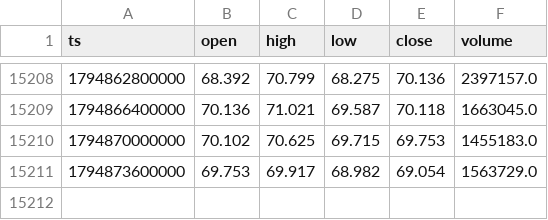
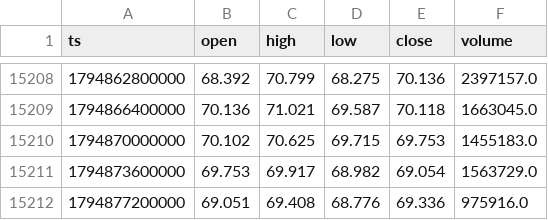
Before and after one commit to zqvo04/fabletradebot, a CSV file: live_data/HYPE_1H.csv, drawn as a sheet; only a part is shown, gaps mark what is left out.

```diff
--- a/live_data/HYPE_1H.csv
+++ b/live_data/HYPE_1H.csv
@@ -15211 +15211,2 @@ ts,open,high,low,close,volume
 1794873600000,69.753,69.917,68.982,69.054,1563729.0
+1794877200000,69.051,69.408,68.776,69.336,975916.0
```
Also changed, not shown: live_data/ONDO_1H.csv, 8 other files.
